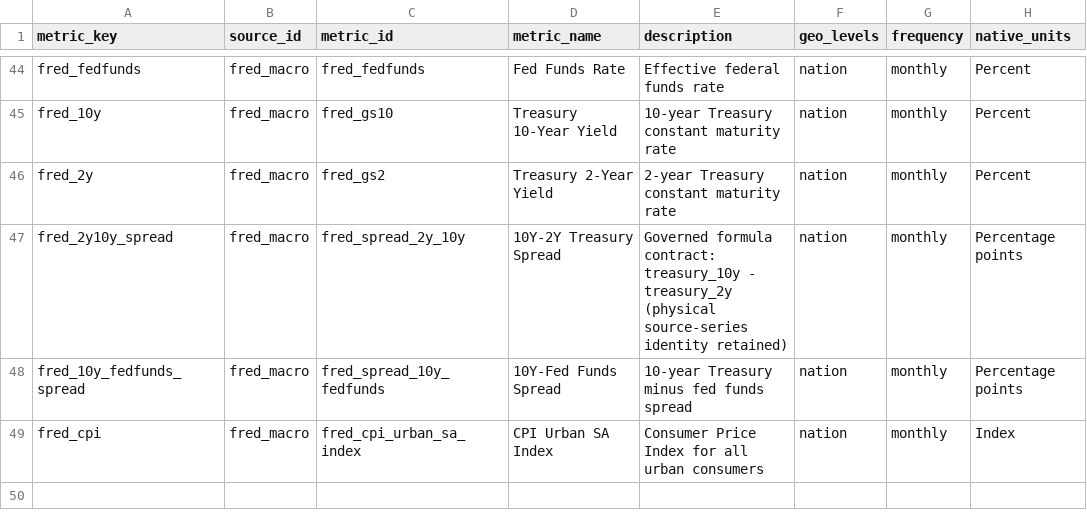
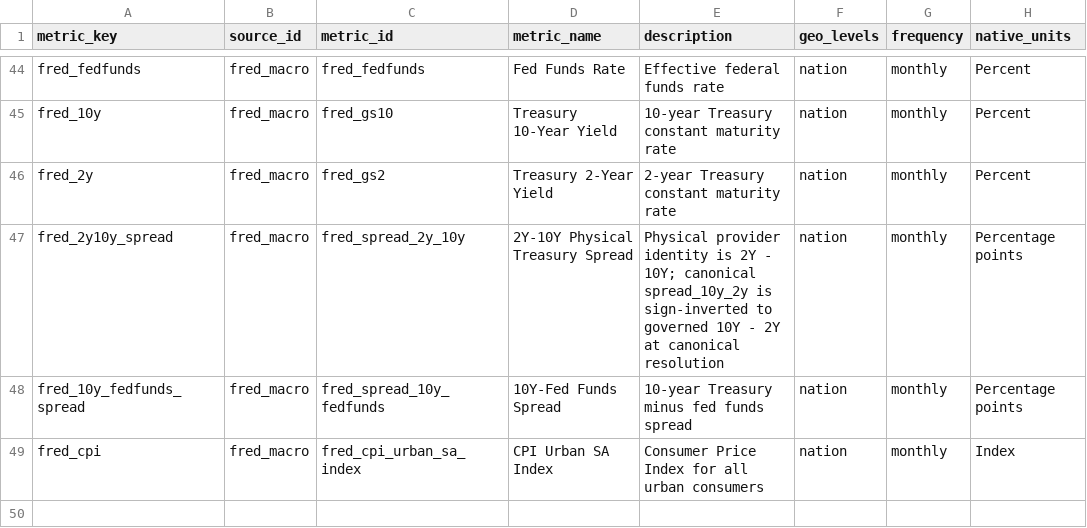
Before and after one commit to chineduezebuiroh/realestate-intel, a CSV file: config/source_metric_registry.csv, drawn as a sheet; only a part is shown, gaps mark what is left out; the diff names each change by its address in the sheet, - before the commit and + after, or states it on an @@ line.

Commit message:
Harden spread polarity repair governance

```diff
--- a/config/source_metric_registry.csv
+++ b/config/source_metric_registry.csv
-D47 (metric_name): 10Y-2Y Treasury Spread
+D47 (metric_name): 2Y-10Y Physical Treasury Spread
-E47 (description): Governed formula contract: treasury_10y - treasury_2y (physical source-series identity retained)
+E47 (description): Physical provider identity is 2Y - 10Y; canonical spread_10y_2y is sign-inverted to governed 10Y - 2Y at canonical resolution
```
Also changed, not shown: 12 other files.
